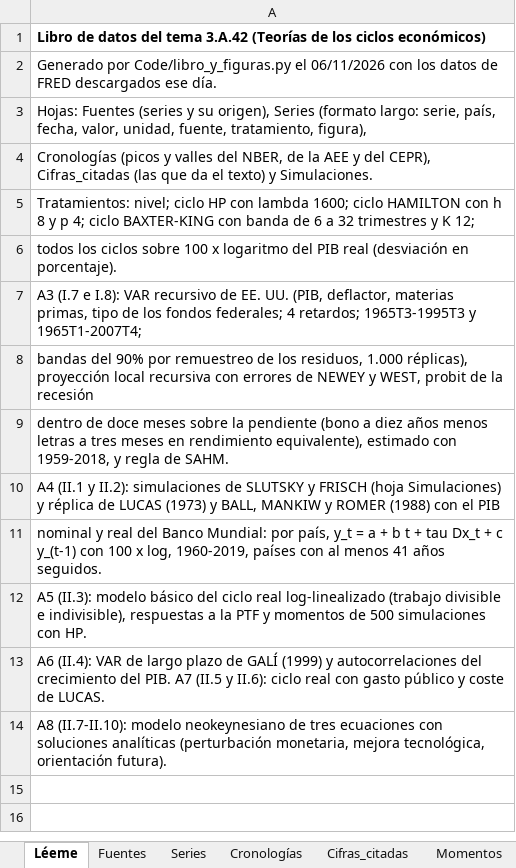
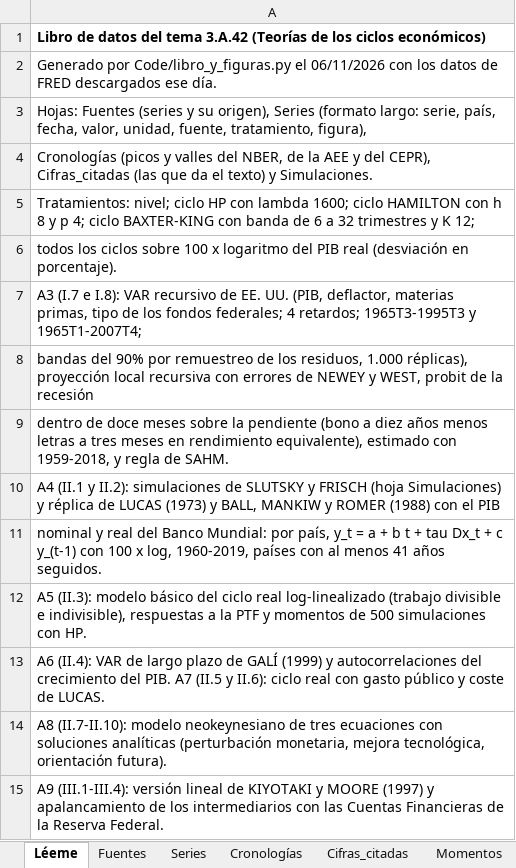
Before and after one commit to OposicionTCEE/temario, an Excel workbook: Ejercicio-3/Parte-A/3.A.42/Code/datos_3A42.xlsx, sheet Léeme, drawn as a sheet; values as stored, in another font and other column widths than the file's, no borders; the diff names each change by its address in the sheet, - before the commit and + after, or states it on an @@ line.

```diff
--- a/Ejercicio-3/Parte-A/3.A.42/Code/datos_3A42.xlsx (sheet Léeme)
+++ b/Ejercicio-3/Parte-A/3.A.42/Code/datos_3A42.xlsx (sheet Léeme)
+row 15: A9 (III.1-III.4): versión lineal de KIYOTAKI y MOORE (1997) y apalancamiento de los intermediarios con las Cuentas Financieras de la Reserva Federal.
```
Also changed, not shown: sheet Series, sheet Fuentes, sheet Cifras_citadas, sheet Simulaciones, 2 other files.
